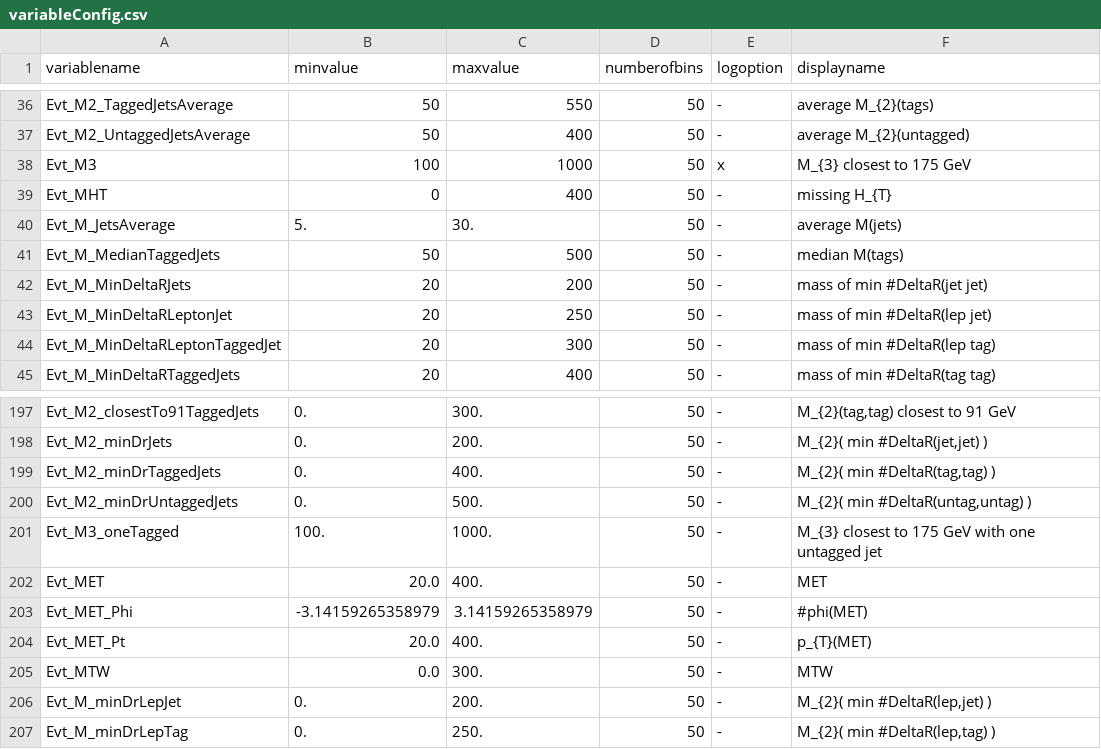
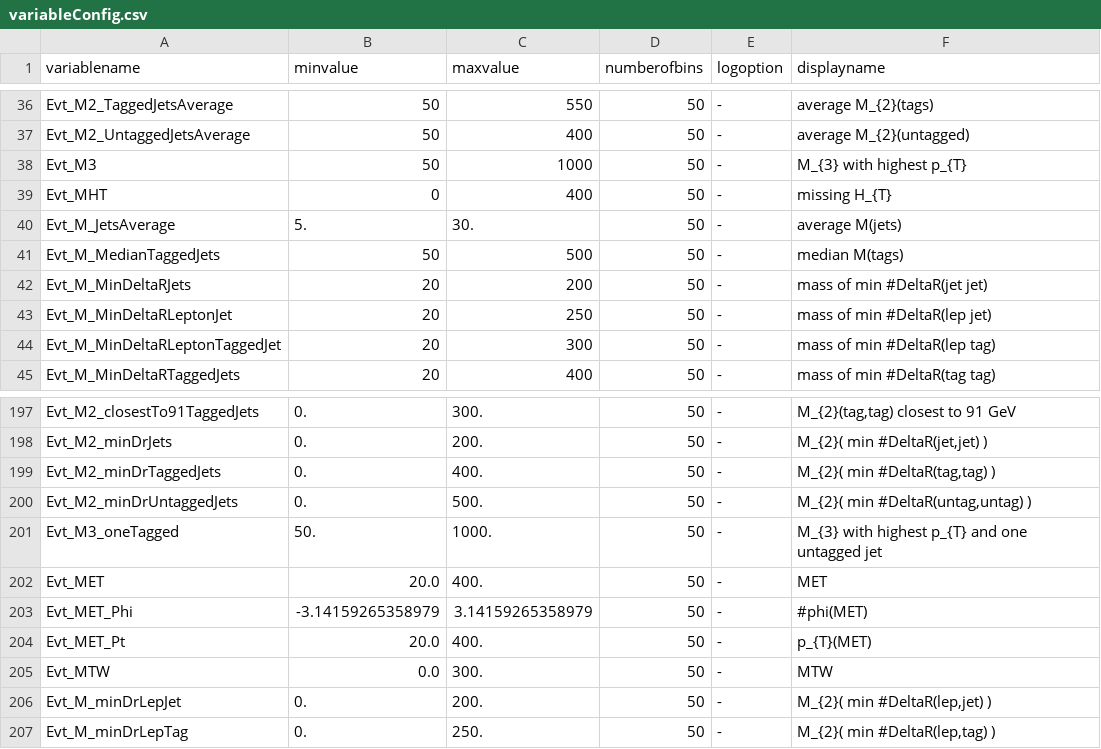
Before and after one commit to kit-cn-cms/DRACO-MLfoy, a CSV file: pyrootsOfTheCaribbean/plot_configs/variableConfig.csv, drawn as a sheet; only a part is shown, gaps mark what is left out.

Commit message:
variable label changed

```diff
--- a/pyrootsOfTheCaribbean/plot_configs/variableConfig.csv
+++ b/pyrootsOfTheCaribbean/plot_configs/variableConfig.csv
@@ -37,3 +37,3 @@ Evt_M2_TaggedJetsAverage,50,550,50,-,average M_{2}(tags)
 Evt_M2_UntaggedJetsAverage,50,400,50,-,average M_{2}(untagged)
-Evt_M3,100,1000,50,x,M_{3} closest to 175 GeV
+Evt_M3,50,1000,50,-,M_{3} with highest p_{T}
 Evt_MHT,0,400,50,-,missing H_{T}
@@ -200,3 +200,3 @@ Evt_M2_minDrTaggedJets,0.,400.,50,-,"M_{2}( min #DeltaR(tag,tag) )"
 Evt_M2_minDrUntaggedJets,0.,500.,50,-,"M_{2}( min #DeltaR(untag,untag) )"
-Evt_M3_oneTagged,100.,1000.,50,-,M_{3} closest to 175 GeV with one untagged jet
+Evt_M3_oneTagged,50.,1000.,50,-,M_{3} with highest p_{T} and one untagged jet
 Evt_MET,20.0,400.,50,-,MET
```
